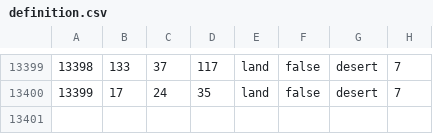
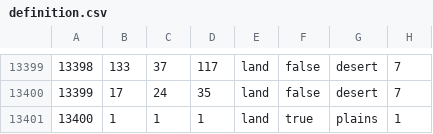
Before and after one commit to RinMC6226/Tsareich2, a CSV file: map/definition.csv, drawn as a sheet; only a part is shown, gaps mark what is left out.

```diff
--- a/map/definition.csv
+++ b/map/definition.csv
@@ -13400 +13400,2 @@
 13399;17;24;35;land;false;desert;7
+13400;1;1;1;land;true;plains;1
```
Also changed, not shown: 12 other files.
